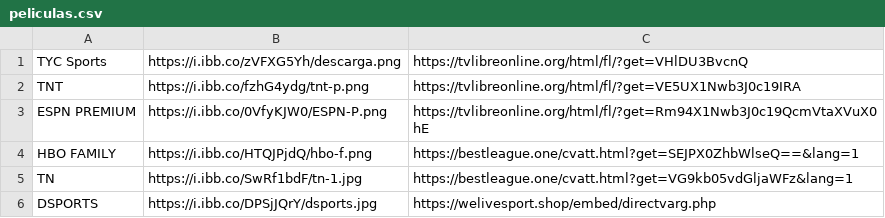
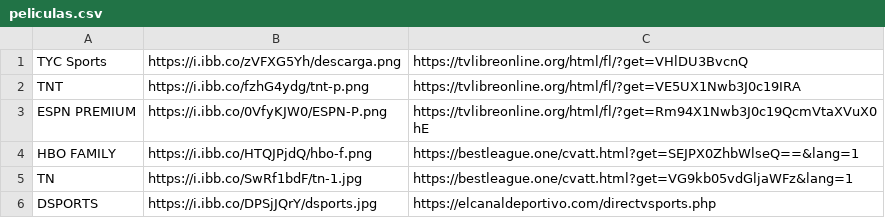
Before and after one commit to itptvfede/peliculas-m3u, a CSV file: peliculas.csv, drawn as a sheet.

Commit message:
Update peliculas.csv

```diff
--- a/peliculas.csv
+++ b/peliculas.csv
@@ -5,2 +5,2 @@ HBO FAMILY,https://i.ibb.co/HTQJPjdQ/hbo-f.png,https://bestleague.one/cvatt.html
 TN,https://i.ibb.co/SwRf1bdF/tn-1.jpg,https://bestleague.one/cvatt.html?get=VG9kb05vdGljaWFz&lang=1
-DSPORTS,https://i.ibb.co/DPSjJQrY/dsports.jpg,https://welivesport.shop/embed/directvarg.php
+DSPORTS,https://i.ibb.co/DPSjJQrY/dsports.jpg,https://elcanaldeportivo.com/directvsports.php
```
